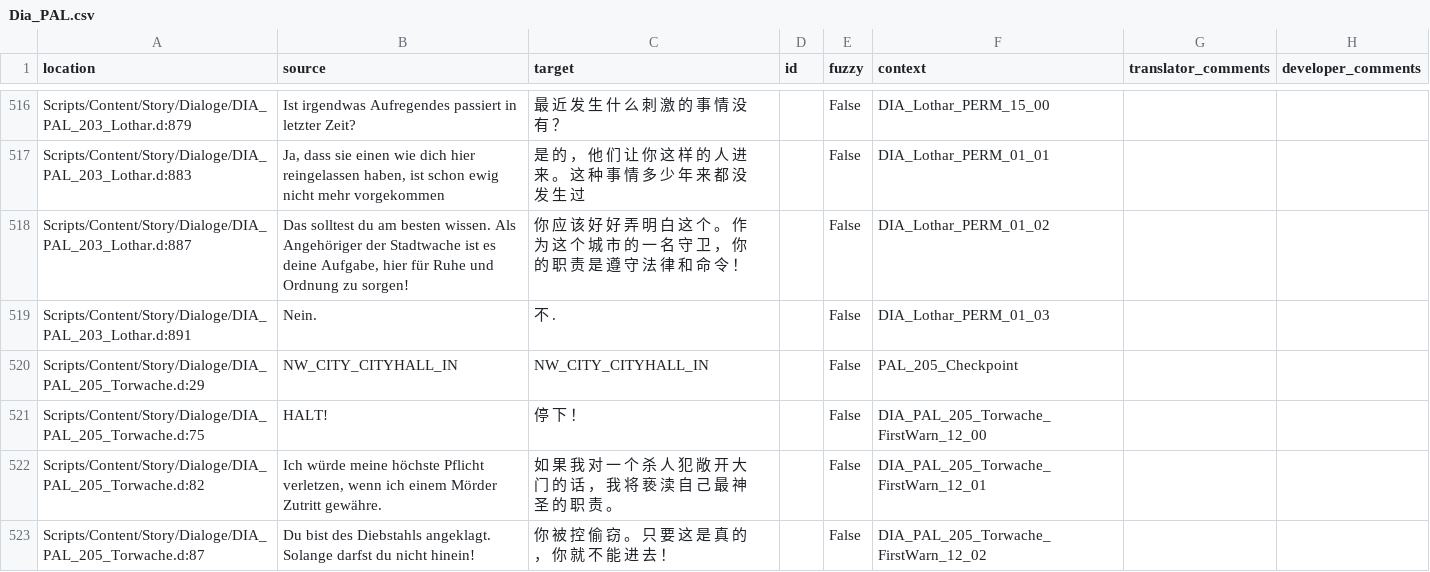
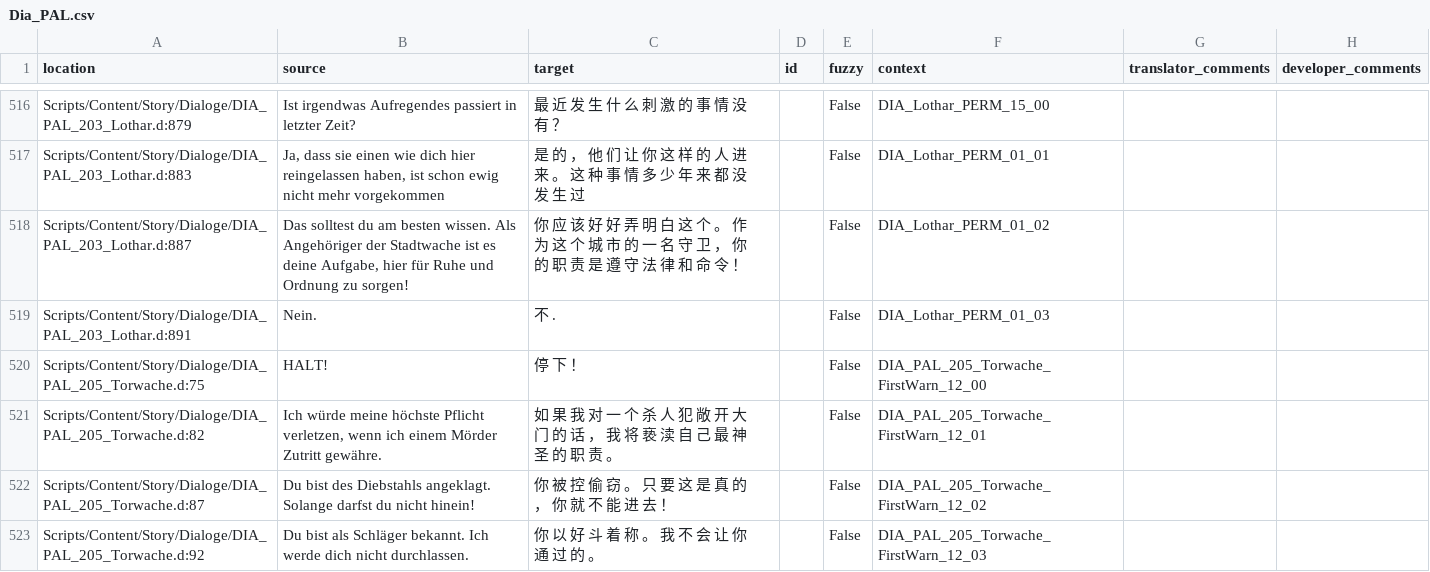
Before and after one commit to auronen/Gothic-2-localization, a CSV file: .translations/zh_Hans/Dia_PAL.csv, drawn as a sheet; only a part is shown, gaps mark what is left out; the shorter side is filled out with more unchanged rows.

Commit message:
Translated using Weblate (Chinese (Simplified))
Currently translated at 100.0% (1541 of 1541 strings)

Translation: Gothic 2: Night of the Raven/Dia_PAL
Translate-URL: http://weblate.cokoliv.eu/projects/gothic-2-night-of-the-raven/dia_pal/zh_Hans/

```diff
--- a/.translations/zh_Hans/Dia_PAL.csv
+++ b/.translations/zh_Hans/Dia_PAL.csv
@@ -519,3 +519,2 @@
 "Scripts/Content/Story/Dialoge/DIA_PAL_203_Lothar.d:891","Nein.","不 .","","False","DIA_Lothar_PERM_01_03","",""
-"Scripts/Content/Story/Dialoge/DIA_PAL_205_Torwache.d:29","NW_CITY_CITYHALL_IN","NW_CITY_CITYHALL_IN","","False","PAL_205_Checkpoint","",""
 "Scripts/Content/Story/Dialoge/DIA_PAL_205_Torwache.d:75","HALT!","停 下 ！","","False","DIA_PAL_205_Torwache_FirstWarn_12_00","",""
```
